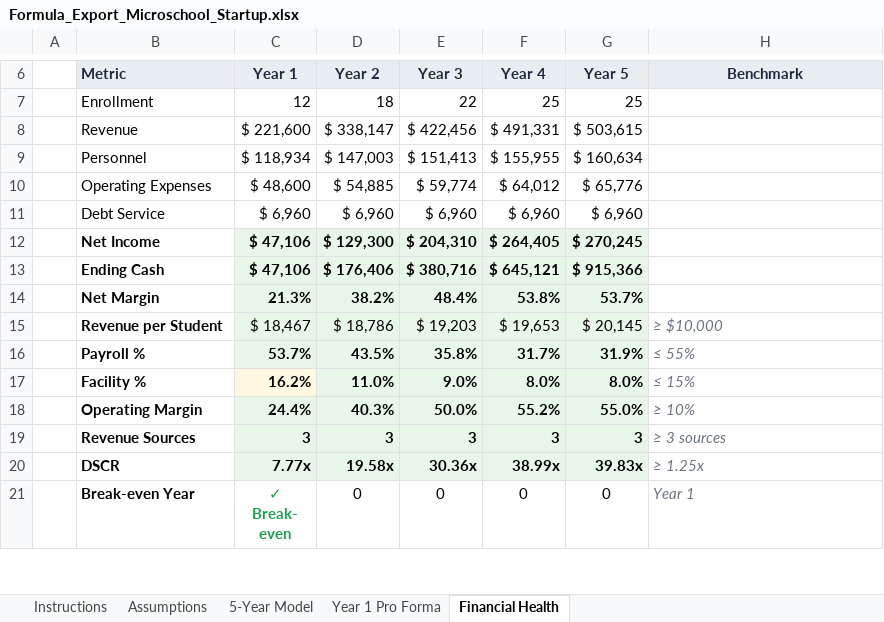
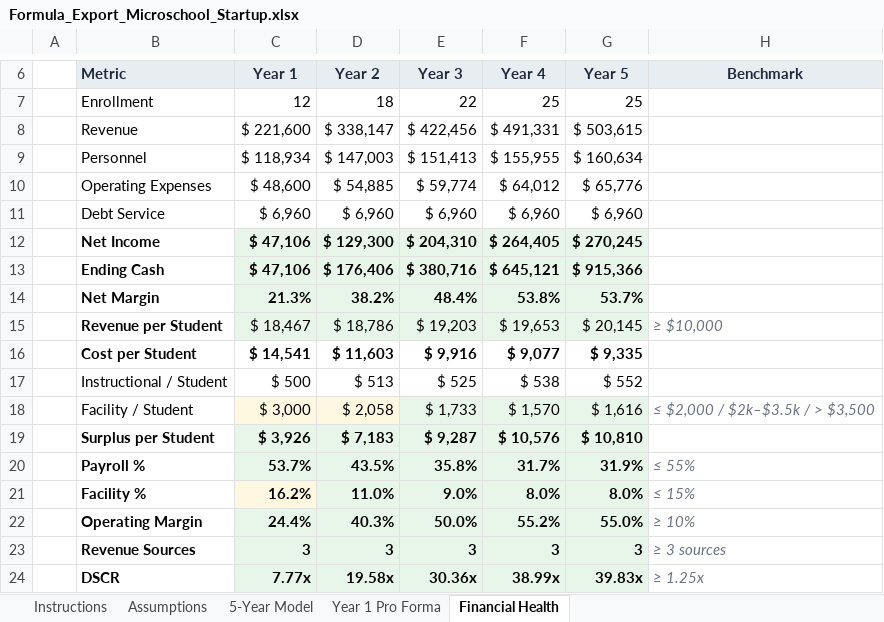
Before and after one commit to oronico/Schoolstack_Budget, an Excel workbook: artifacts/api-server/qa-output/Formula_Export_Microschool_Startup.xlsx, sheet Financial Health, drawn as a sheet; only a part is shown, gaps mark what is left out; the shorter side is filled out with more unchanged rows; values as stored, in another font and other column widths than the file's, no borders; conditional formats not drawn; the diff names each change by its address in the sheet, - before the commit and + after, or states it on an @@ line.

```diff
--- a/artifacts/api-server/qa-output/Formula_Export_Microschool_Startup.xlsx (sheet Financial Health)
+++ b/artifacts/api-server/qa-output/Formula_Export_Microschool_Startup.xlsx (sheet Financial Health)
+row 16:  | Cost per Student | $ 14,541 | $ 11,603 | $ 9,916 | $ 9,077 | $ 9,335
+row 17:  | Instructional / Student | $ 500 | $ 513 | $ 525 | $ 538 | $ 552
+row 18:  | Facility / Student | $ 3,000 | $ 2,058 | $ 1,733 | $ 1,570 | $ 1,616 | ≤ $2,000 / $2k–$3.5k / > $3,500
+row 19:  | Surplus per Student | $ 3,926 | $ 7,183 | $ 9,287 | $ 10,576 | $ 10,810
```
Also changed, not shown: artifacts/api-server/qa-output/Lender_Pro_Forma_Charter_ADA_Grade-Band.xlsx, artifacts/api-server/qa-output/Lender_Pro_Forma_Charter_Public_Funding.xlsx, 35 other files.
